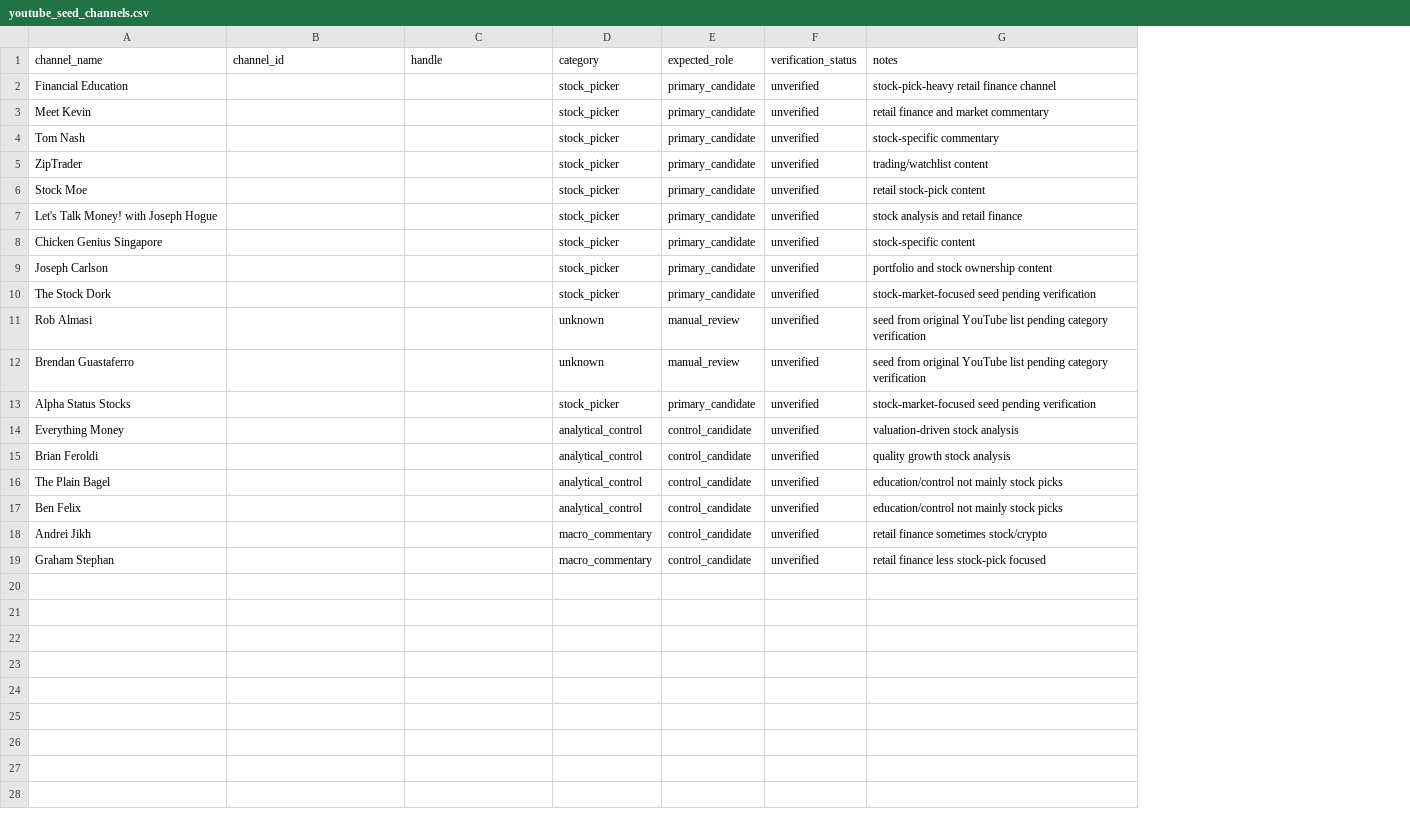
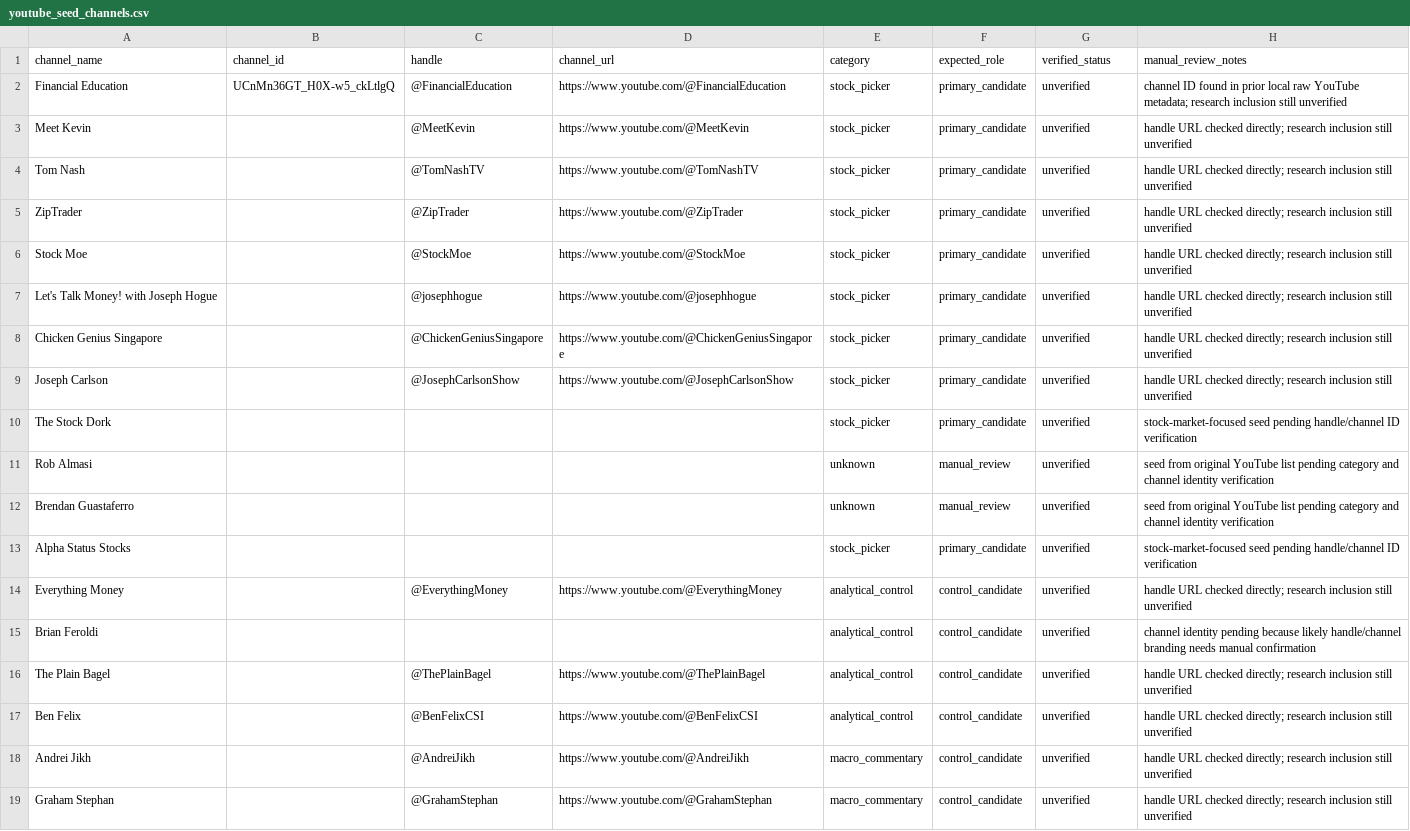
Before and after one commit to Scott-Switzer/finfluencer-alpha, a CSV file: data/seeds/youtube_seed_channels.csv, drawn as a sheet; removed rows and columns are numbered as before the commit, all else as after; the diff names each change by its address in the sheet, - before the commit and + after, or states it on an @@ line.

Commit message:
Resolve YouTube seeds before pilot collection

```diff
--- a/data/seeds/youtube_seed_channels.csv
+++ b/data/seeds/youtube_seed_channels.csv
+column D (channel_url), rows 2-19: https://www.youtube.com/@FinancialEducation | https://www.youtube.com/@MeetKevin | https://www.youtube.com/@TomNashTV | https://www.youtube.com/@ZipTrader | https://www.youtube.com/@StockMoe | https://www.youtube.com/@josephhogue | https://www.youtube.com/@ChickenGeniusSingapore | https://www.youtube.com/@JosephCarlsonShow |  |  |  |  | https://www.youtube.com/@EverythingMoney |  | https://www.youtube.com/@ThePlainBagel | https://www.youtube.com/@BenFelixCSI | https://www.youtube.com/@AndreiJikh | https://www.youtube.com/@GrahamStephan
-column G (notes), rows 2-19: stock-pick-heavy retail finance channel | retail finance and market commentary | stock-specific commentary | trading/watchlist content | retail stock-pick content | stock analysis and retail finance | stock-specific content | portfolio and stock ownership content | stock-market-focused seed pending verification | seed from original YouTube list pending category verification | seed from original YouTube list pending category verification | stock-market-focused seed pending verification | valuation-driven stock analysis | quality growth stock analysis | education/control not mainly stock picks | education/control not mainly stock picks | retail finance sometimes stock/crypto | retail finance less stock-pick focused
+column H (manual_review_notes), rows 2-19: channel ID found in prior local raw YouTube metadata; research inclusion still unverified | handle URL checked directly; research inclusion still unverified | handle URL checked directly; research inclusion still unverified | handle URL checked directly; research inclusion still unverified | handle URL checked directly; research inclusion still unverified | handle URL checked directly; research inclusion still unverified | handle URL checked directly; research inclusion still unverified | handle URL checked directly; research inclusion still unverified | stock-market-focused seed pending handle/channel ID verification | seed from original YouTube list pending category and channel identity verification | seed from original YouTube list pending category and channel identity verification | stock-market-focused seed pending handle/channel ID verification | handle URL checked directly; research inclusion still unverified | channel identity pending because likely handle/channel branding needs manual confirmation | handle URL checked directly; research inclusion still unverified | handle URL checked directly; research inclusion still unverified | handle URL checked directly; research inclusion still unverified | handle URL checked directly; research inclusion still unverified
-G1: verification_status
+G1: verified_status
-B2 (channel_id): (empty)
+B2 (channel_id): UCnMn36GT_H0X-w5_ckLtlgQ
-C2 (handle): (empty)
+C2 (handle): @FinancialEducation
-C3 (handle): (empty)
+C3 (handle): @MeetKevin
-C4 (handle): (empty)
+C4 (handle): @TomNashTV
-C5 (handle): (empty)
+C5 (handle): @ZipTrader
-C6 (handle): (empty)
+C6 (handle): @StockMoe
-C7 (handle): (empty)
+C7 (handle): @josephhogue
-C8 (handle): (empty)
+C8 (handle): @ChickenGeniusSingapore
-C9 (handle): (empty)
+C9 (handle): @JosephCarlsonShow
-C14 (handle): (empty)
+C14 (handle): @EverythingMoney
-C16 (handle): (empty)
+C16 (handle): @ThePlainBagel
-C17 (handle): (empty)
+C17 (handle): @BenFelixCSI
-C18 (handle): (empty)
+C18 (handle): @AndreiJikh
-C19 (handle): (empty)
+C19 (handle): @GrahamStephan
```
Also changed, not shown: 8 other files.
